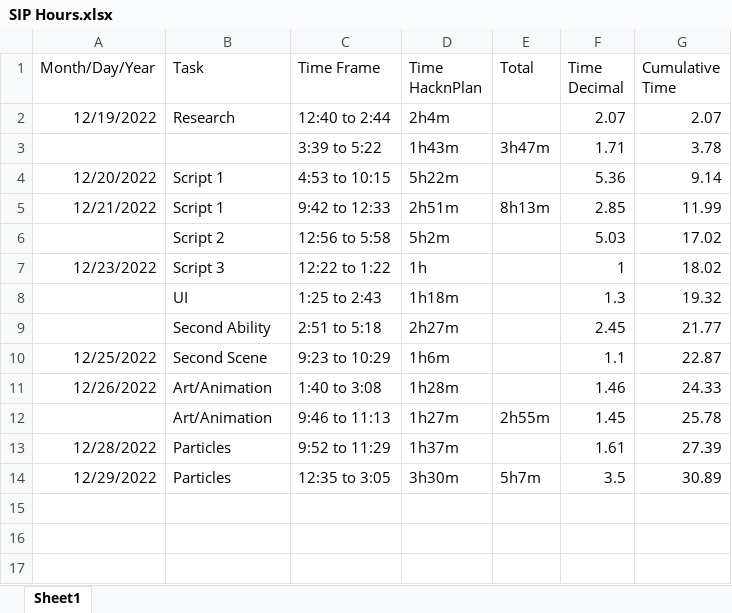
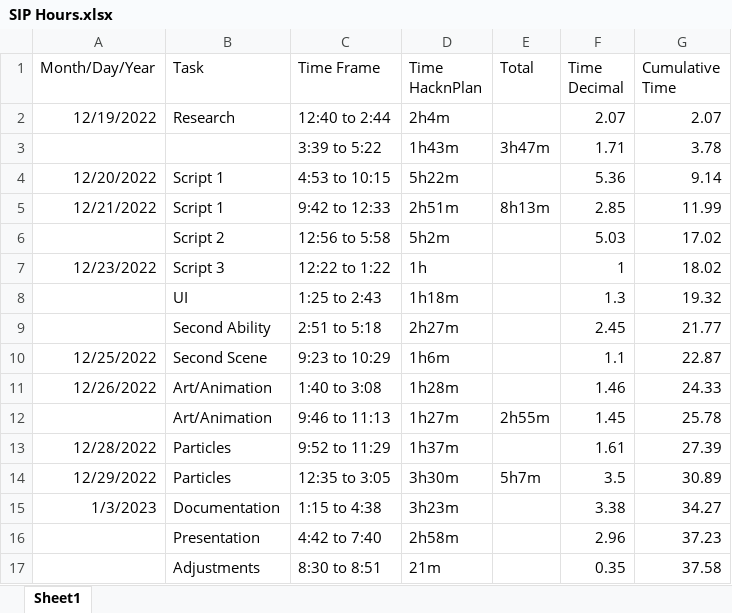
Before and after one commit to vexurayr/UAT-SIP, an Excel workbook: SIP Hours.xlsx, sheet Sheet1, drawn as a sheet; values as stored, in another font and other column widths than the file's, no borders; the diff names each change by its address in the sheet, - before the commit and + after, or states it on an @@ line.

Commit message:
Slides
Very little changed here, worked on updating the slideshow and other documents with new photos and terminology.

```diff
--- a/SIP Hours.xlsx (sheet Sheet1)
+++ b/SIP Hours.xlsx (sheet Sheet1)
+row 15: 1/3/2023 | Documentation | 1:15 to 4:38 | 3h23m |  | 3.38 | 34.27
+row 16:  | Presentation | 4:42 to 7:40 | 2h58m |  | 2.96 | 37.23
+row 17:  | Adjustments | 8:30 to 8:51 | 21m |  | 0.35 | 37.58
```
Also changed, not shown: 2 other files.
